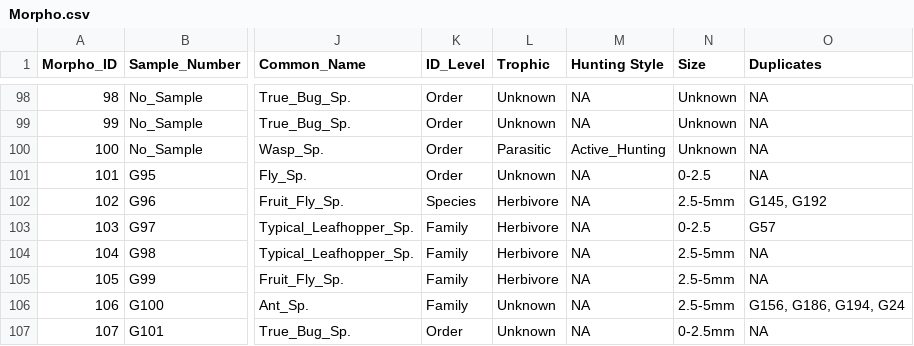
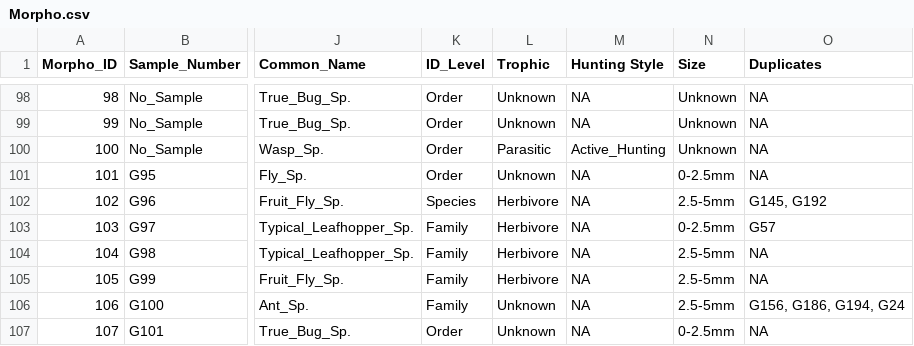
Before and after one commit to RRBird/Invert_Grasslands_Diversity, a CSV file: 00. Data/Morpho.csv, drawn as a sheet; only a part is shown, gaps mark what is left out; the diff names each change by its address in the sheet, - before the commit and + after, or states it on an @@ line.

Commit message:
Prepping RQL data

```diff
--- a/00. Data/Morpho.csv
+++ b/00. Data/Morpho.csv
-N101 (Size): 0-2.5
+N101 (Size): 0-2.5mm
-N103 (Size): 0-2.5
+N103 (Size): 0-2.5mm
```
Also changed, not shown: 1 other file.
